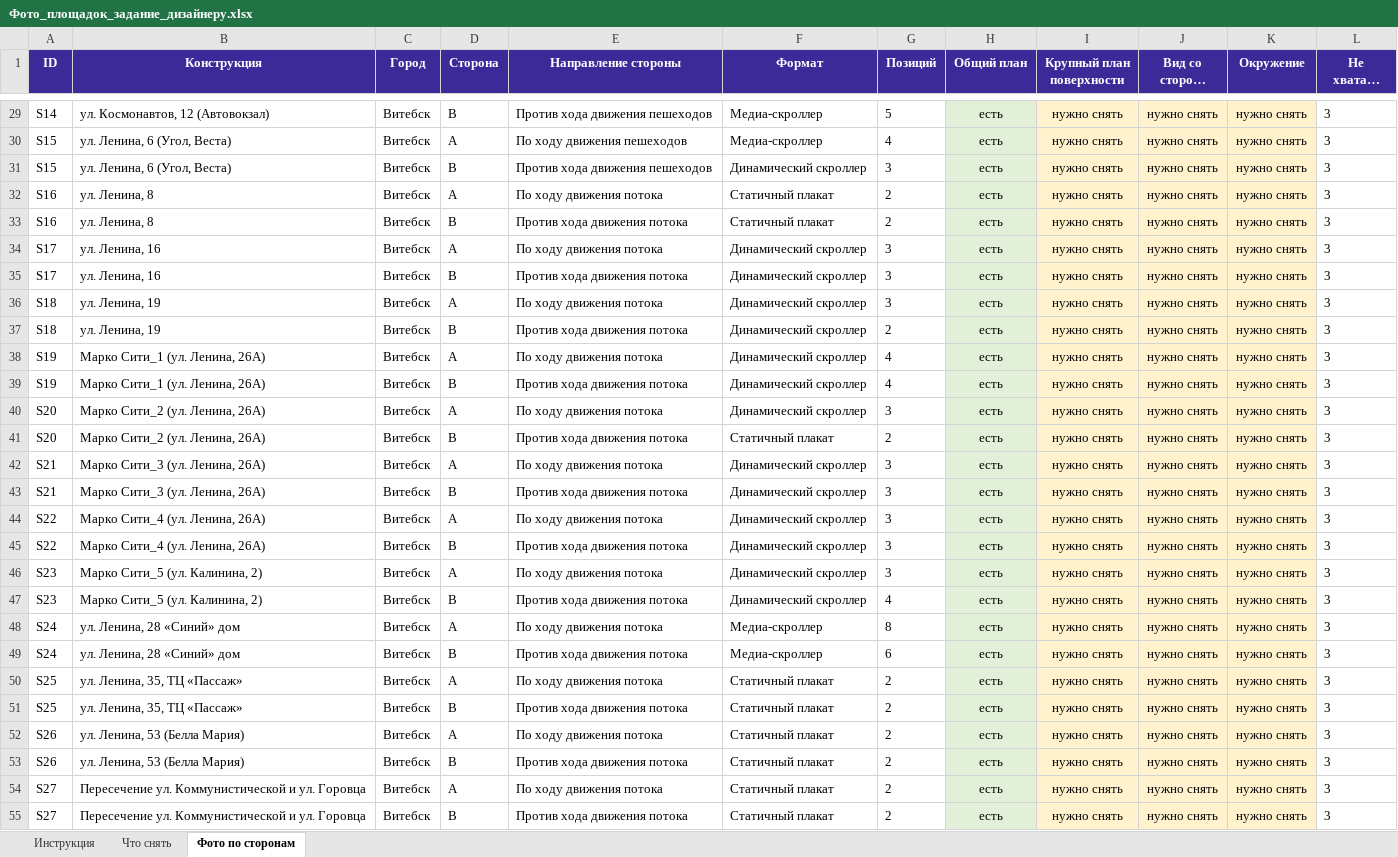
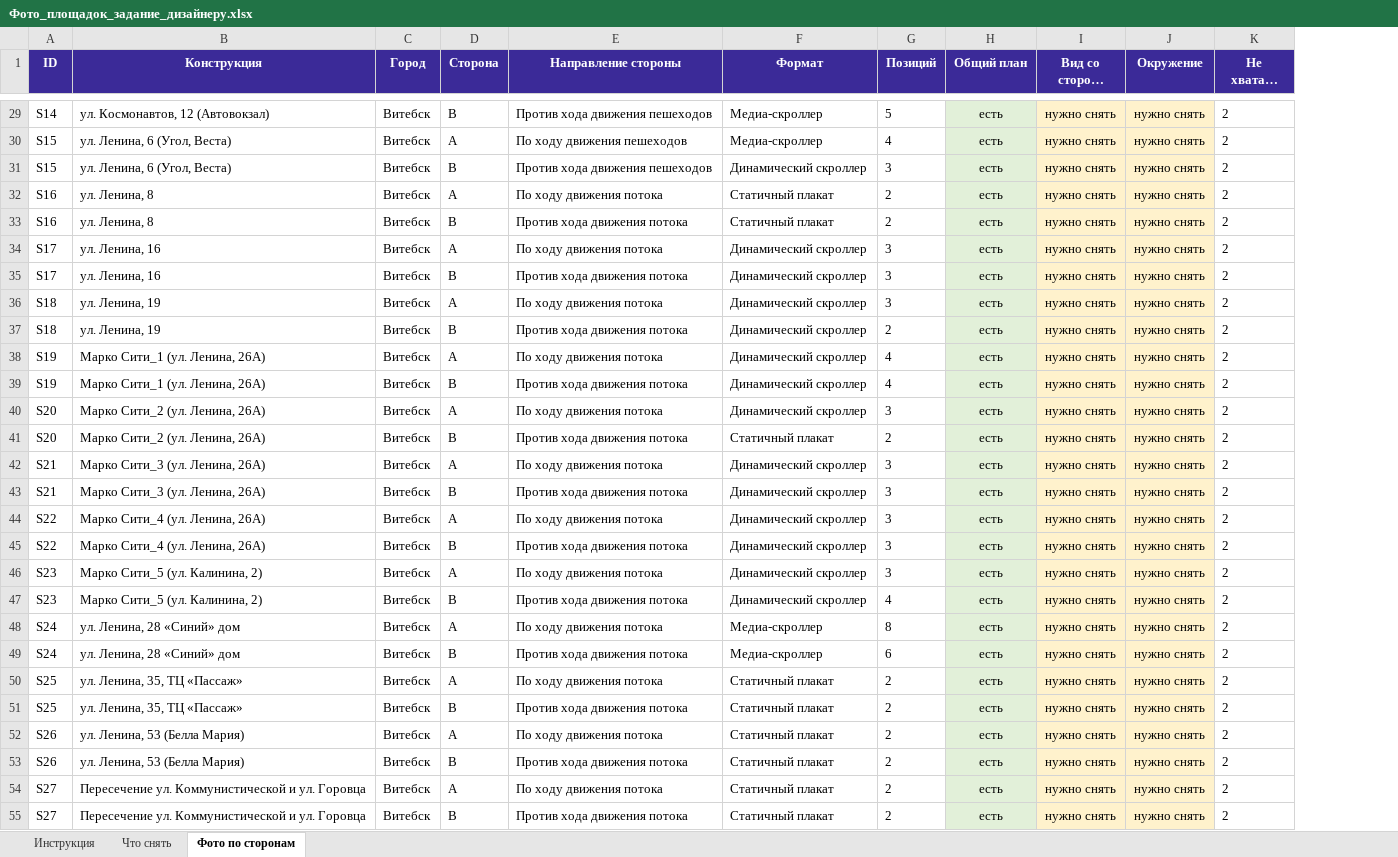
Before and after one commit to NtonyZ/RekLink, an Excel workbook: Фото_площадок_задание_дизайнеру.xlsx, sheet Фото по сторонам, drawn as a sheet; only a part is shown, gaps mark what is left out; long unchanged cells end in …; values as stored, in another font and other column widths than the file's, no borders; removed rows and columns are numbered as before the commit, all else as after; the diff covers the shown part only; the diff names each change by its address in the sheet, - before the commit and + after, or states it on an @@ line.

```diff
--- a/Фото_площадок_задание_дизайнеру.xlsx (sheet Фото по сторонам)
+++ b/Фото_площадок_задание_дизайнеру.xlsx (sheet Фото по сторонам)
-column I (Крупный план поверхности), rows 29-55: all нужно снять
-K29:K55 (Не хватает снимков): 3
+K29:K55 (Не хватает снимков): 2
```
Also changed, not shown: 79 edited cells elsewhere in this sheet, sheet Что снять, sheet Инструкция, Задачи_Битрикс24_портал.xlsx, 2 other files.
